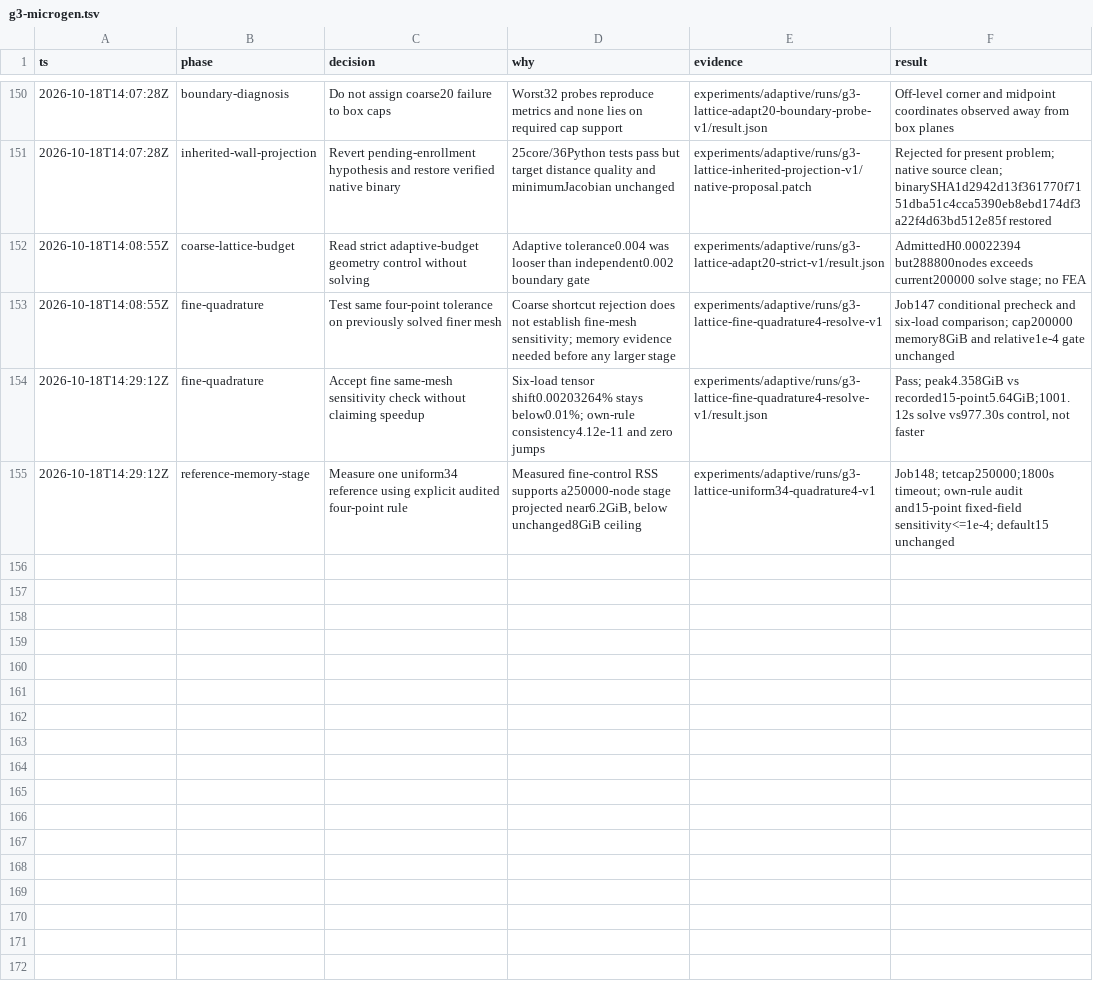
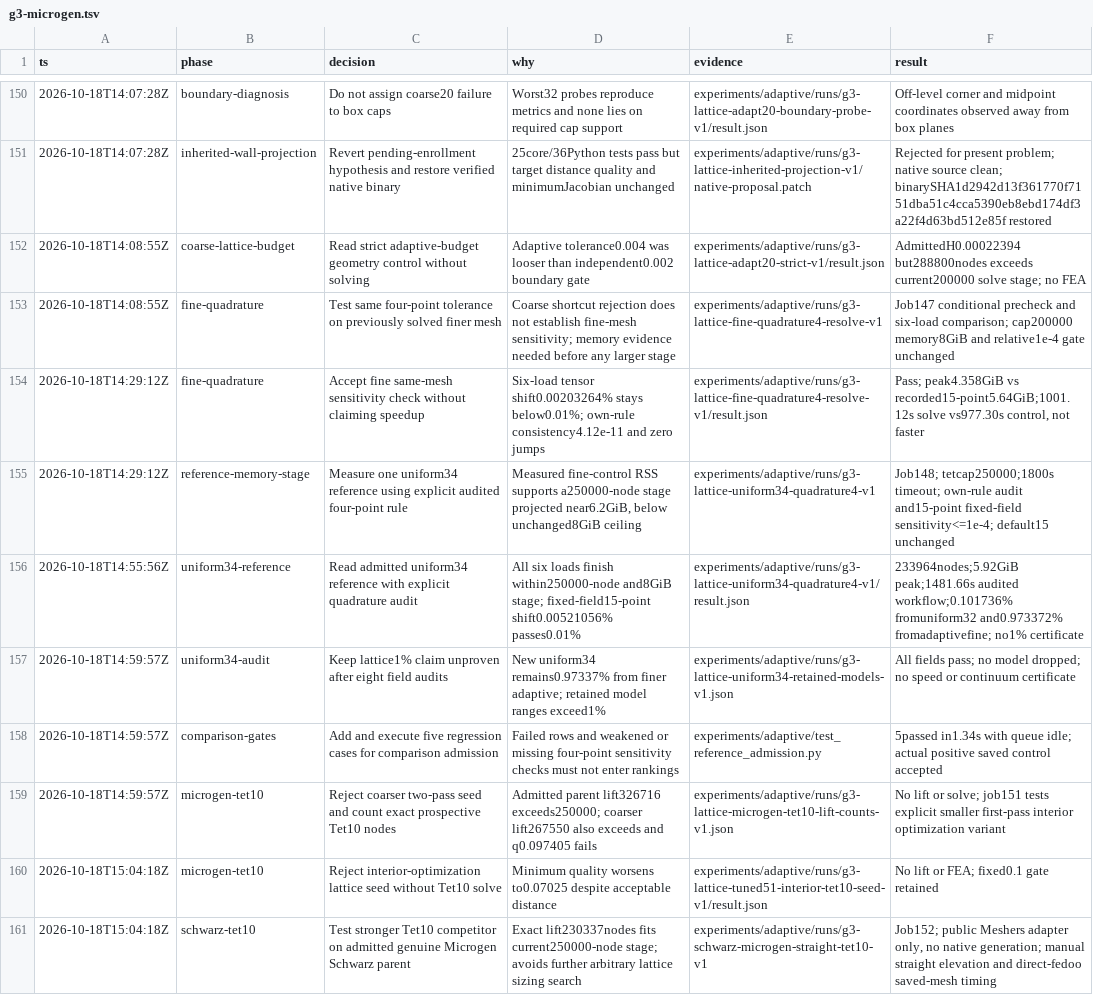
Before and after one commit to kmarchais/meshers, a TSV file: .audit/g3-microgen.tsv, drawn as a sheet; only a part is shown, gaps mark what is left out; the diff names each change by its address in the sheet, - before the commit and + after, or states it on an @@ line.

Commit message:
Audit bounded uniform reference and strengthen genuine Microgen Tet10 controls

```diff
--- a/.audit/g3-microgen.tsv
+++ b/.audit/g3-microgen.tsv
+row 156: 2026-10-18T14:55:56Z | uniform34-reference | Read admitted uniform34 reference with explicit quadrature audit | All six loads finish within250000-node and8GiB stage; fixed-field15-point shift0.00521056% passes0.01% | experiments/adaptive/runs/g3-lattice-uniform34-quadrature4-v1/result.json | 233964nodes;5.92GiB peak;1481.66s audited workflow;0.101736% fromuniform32 and0.973372% fromadaptivefine; no1% certificate
+row 157: 2026-10-18T14:59:57Z | uniform34-audit | Keep lattice1% claim unproven after eight field audits | New uniform34 remains0.97337% from finer adaptive; retained model ranges exceed1% | experiments/adaptive/runs/g3-lattice-uniform34-retained-models-v1.json | All fields pass; no model dropped; no speed or continuum certificate
+row 158: 2026-10-18T14:59:57Z | comparison-gates | Add and execute five regression cases for comparison admission | Failed rows and weakened or missing four-point sensitivity checks must not enter rankings | experiments/adaptive/test_reference_admission.py | 5passed in1.34s with queue idle; actual positive saved control accepted
+row 159: 2026-10-18T14:59:57Z | microgen-tet10 | Reject coarser two-pass seed and count exact prospective Tet10 nodes | Admitted parent lift326716 exceeds250000; coarser lift267550 also exceeds and q0.097405 fails | experiments/adaptive/runs/g3-lattice-microgen-tet10-lift-counts-v1.json | No lift or solve; job151 tests explicit smaller first-pass interior optimization variant
+row 160: 2026-10-18T15:04:18Z | microgen-tet10 | Reject interior-optimization lattice seed without Tet10 solve | Minimum quality worsens to0.07025 despite acceptable distance | experiments/adaptive/runs/g3-lattice-tuned51-interior-tet10-seed-v1/result.json | No lift or FEA; fixed0.1 gate retained
+row 161: 2026-10-18T15:04:18Z | schwarz-tet10 | Test stronger Tet10 competitor on admitted genuine Microgen Schwarz parent | Exact lift230337nodes fits current250000-node stage; avoids further arbitrary lattice sizing search | experiments/adaptive/runs/g3-schwarz-microgen-straight-tet10-v1 | Job152; public Meshers adapter only, no native generation; manual straight elevation and direct-fedoo saved-mesh timing
```
Also changed, not shown: 57 other files.
